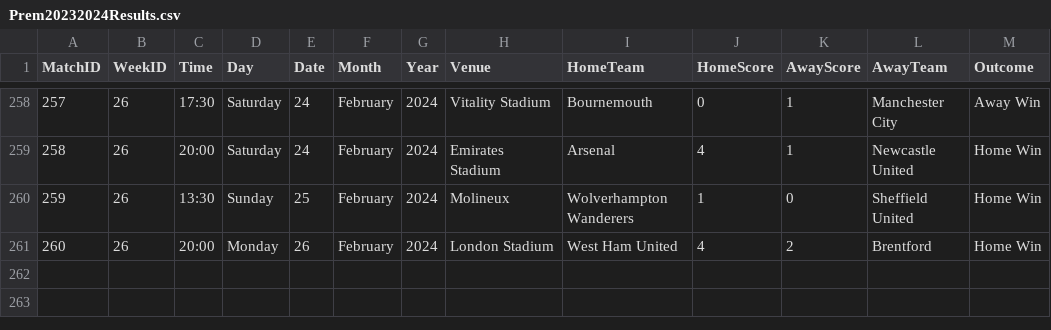
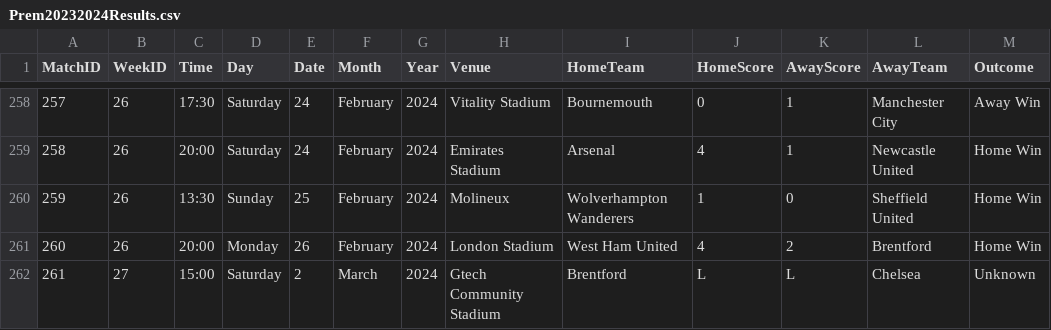
Before and after one commit to plcr9/Prem20232024, a CSV file: lib/Prem20232024Results.csv, drawn as a sheet; only a part is shown, gaps mark what is left out.

Commit message:
Update Prem20232024Results.csv

```diff
--- a/lib/Prem20232024Results.csv
+++ b/lib/Prem20232024Results.csv
@@ -261 +261,2 @@
 260,26,20:00,Monday,26,February,2024,London Stadium,West Ham United,4,2,Brentford,Home Win
+261,27,15:00,Saturday,2,March,2024,Gtech Community Stadium,Brentford,L,L,Chelsea,Unknown
```
